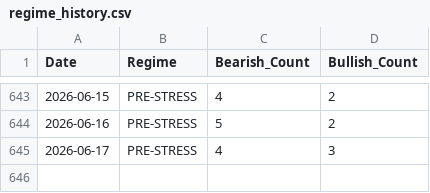
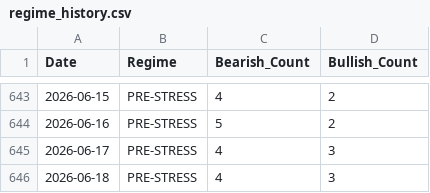
Before and after one commit to tyoungg/macro-dashboard, a CSV file: data/history/regime_history.csv, drawn as a sheet; only a part is shown, gaps mark what is left out; the diff names each change by its address in the sheet, - before the commit and + after, or states it on an @@ line.

```diff
--- a/data/history/regime_history.csv
+++ b/data/history/regime_history.csv
+row 646: 2026-06-18 | PRE-STRESS | 4 | 3
```
Also changed, not shown: data/history/indicators_history.csv, 27 other files.
